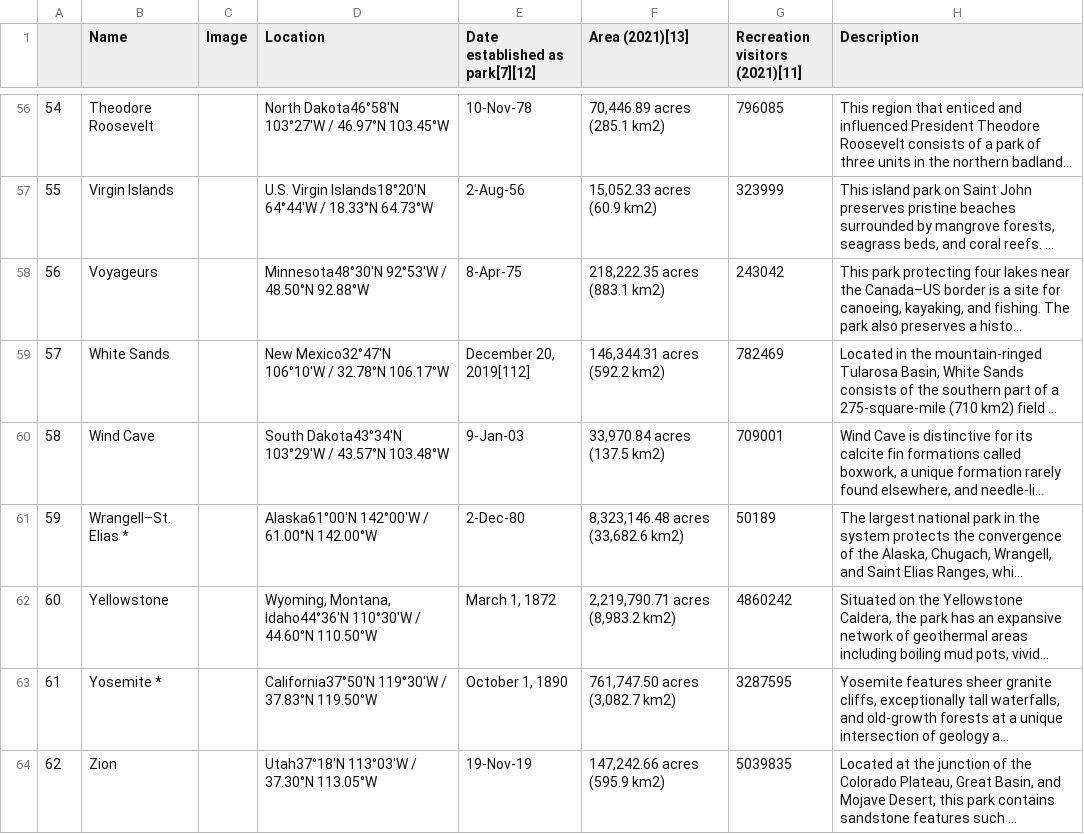
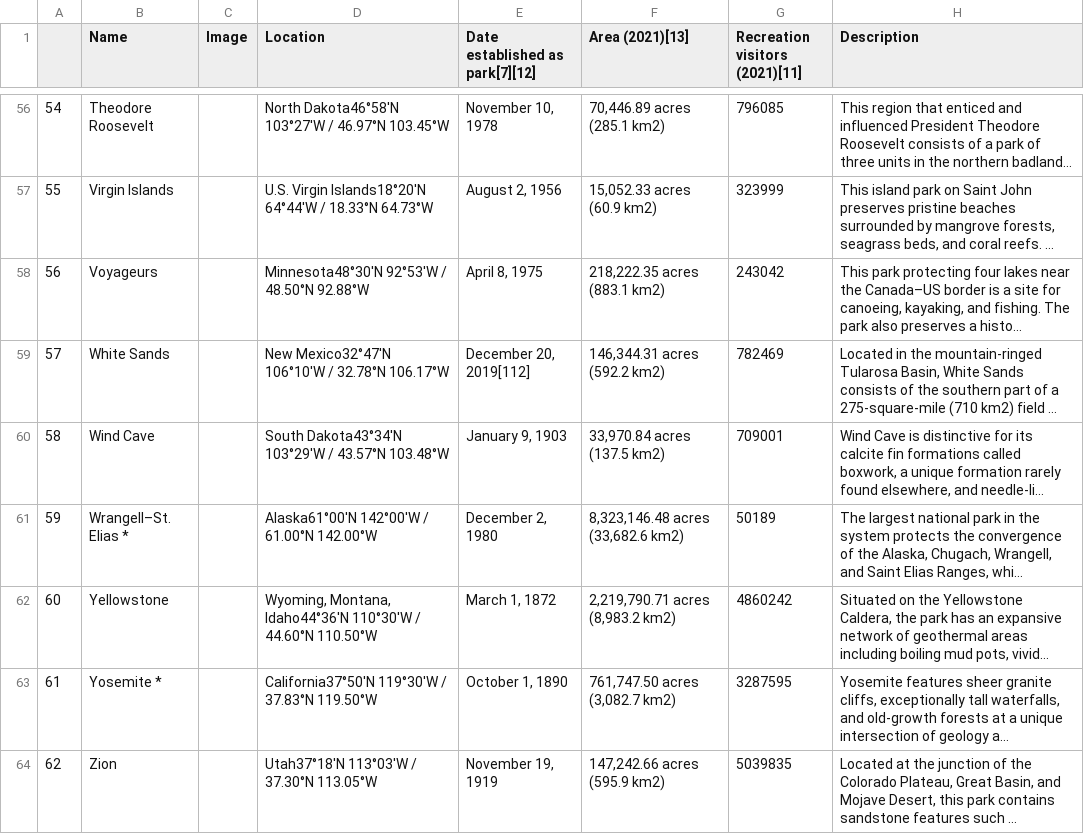
Before and after one commit to zculp6/National-Park-Visit-Optimizer, a CSV file: df_2.csv, drawn as a sheet; only a part is shown, gaps mark what is left out; long unchanged cells end in …; the diff covers the shown part only; the diff names each change by its address in the sheet, - before the commit and + after, or states it on an @@ line.

Commit message:
Fixed cost, Visitors, Date established, using google maps route

```diff
--- a/df_2.csv
+++ b/df_2.csv
-E56 (Date established as park[7][12]): 10-Nov-78
+E56 (Date established as park[7][12]): November 10, 1978
-E57 (Date established as park[7][12]): 2-Aug-56
+E57 (Date established as park[7][12]): August 2, 1956
-E58 (Date established as park[7][12]): 8-Apr-75
+E58 (Date established as park[7][12]): April 8, 1975
-E60 (Date established as park[7][12]): 9-Jan-03
+E60 (Date established as park[7][12]): January 9, 1903
-E61 (Date established as park[7][12]): 2-Dec-80
+E61 (Date established as park[7][12]): December 2, 1980
-E64 (Date established as park[7][12]): 19-Nov-19
+E64 (Date established as park[7][12]): November 19, 1919
```
Also changed, not shown: 52 edited cells elsewhere in this file, 1 other file.
